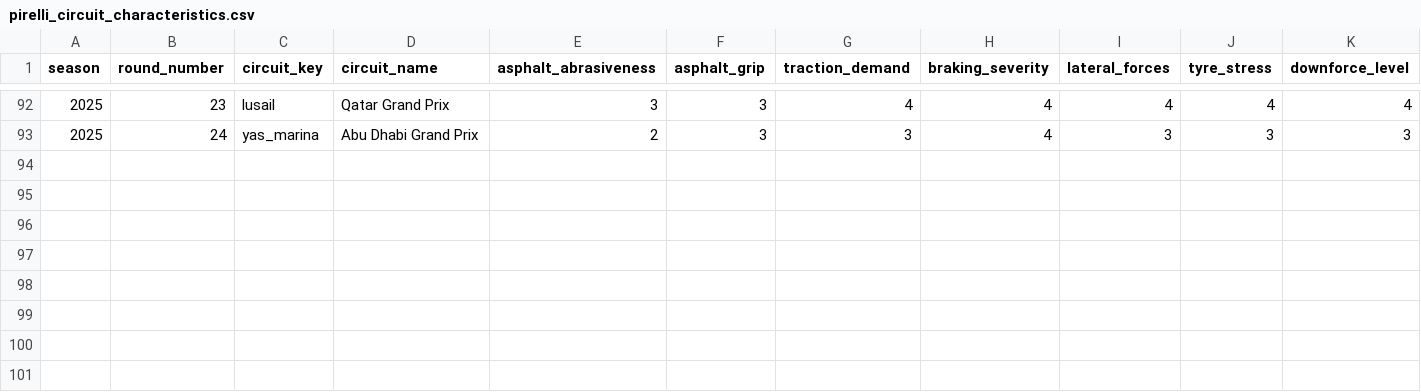
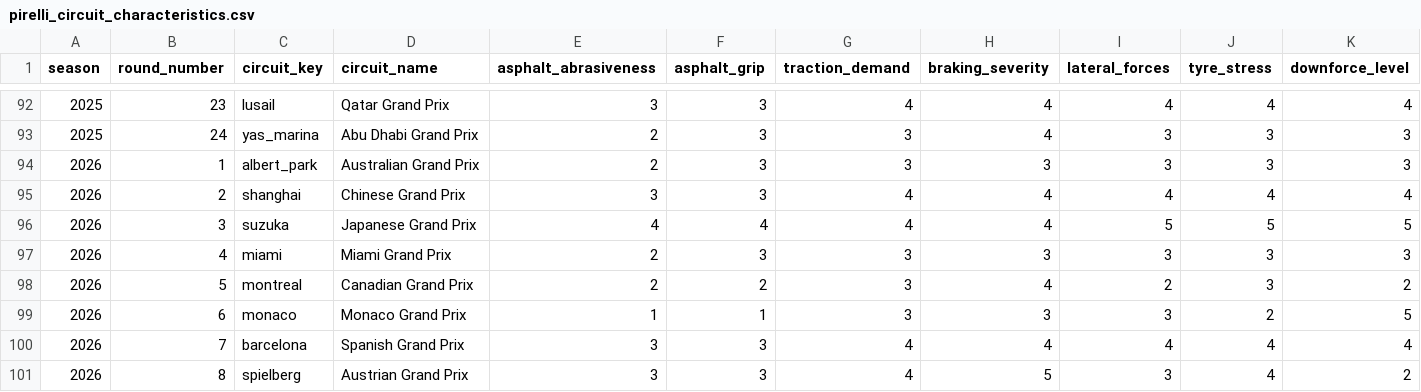
Before and after one commit to ImSounic/f1-strategy-prediction, a CSV file: data/raw/supplementary/pirelli_circuit_characteristics.csv, drawn as a sheet; only a part is shown, gaps mark what is left out; rows hold the shown columns only; the diff names each change by its address in the sheet, - before the commit and + after, or states it on an @@ line.

Commit message:
data(prep): add 2026 circuit rows (copied from prior year) + add_season_circuits tool

```diff
--- a/data/raw/supplementary/pirelli_circuit_characteristics.csv
+++ b/data/raw/supplementary/pirelli_circuit_characteristics.csv
+row 94: 2026 | 1 | albert_park | Australian Grand Prix | 2 | 3 | 3 | 3 | 3 | 3 | 3
+row 95: 2026 | 2 | shanghai | Chinese Grand Prix | 3 | 3 | 4 | 4 | 4 | 4 | 4
+row 96: 2026 | 3 | suzuka | Japanese Grand Prix | 4 | 4 | 4 | 4 | 5 | 5 | 5
+row 97: 2026 | 4 | miami | Miami Grand Prix | 2 | 3 | 3 | 3 | 3 | 3 | 3
+row 98: 2026 | 5 | montreal | Canadian Grand Prix | 2 | 2 | 3 | 4 | 2 | 3 | 2
+row 99: 2026 | 6 | monaco | Monaco Grand Prix | 1 | 1 | 3 | 3 | 3 | 2 | 5
+row 100: 2026 | 7 | barcelona | Spanish Grand Prix | 3 | 3 | 4 | 4 | 4 | 4 | 4
+row 101: 2026 | 8 | spielberg | Austrian Grand Prix | 3 | 3 | 4 | 5 | 3 | 4 | 2
```
Also changed, not shown: 1 other file.
